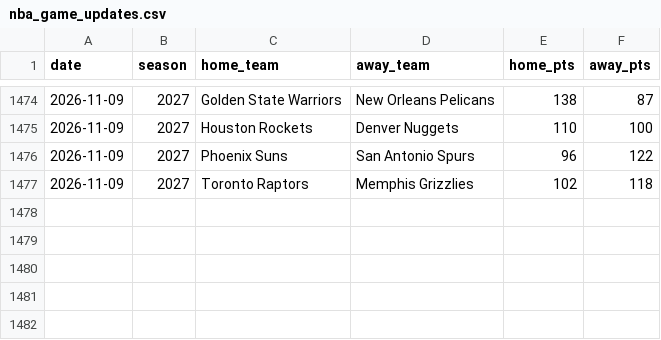
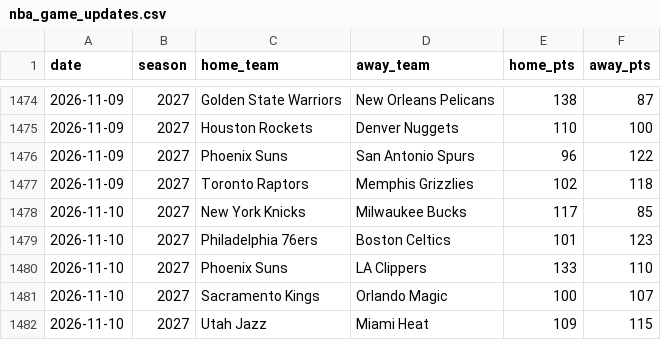
Before and after one commit to brianbzeng/nbamodel, a CSV file: data/raw/nba_game_updates.csv, drawn as a sheet; only a part is shown, gaps mark what is left out; the diff names each change by its address in the sheet, - before the commit and + after, or states it on an @@ line.

```diff
--- a/data/raw/nba_game_updates.csv
+++ b/data/raw/nba_game_updates.csv
+row 1478: 2026-11-10 | 2027 | New York Knicks | Milwaukee Bucks | 117 | 85
+row 1479: 2026-11-10 | 2027 | Philadelphia 76ers | Boston Celtics | 101 | 123
+row 1480: 2026-11-10 | 2027 | Phoenix Suns | LA Clippers | 133 | 110
+row 1481: 2026-11-10 | 2027 | Sacramento Kings | Orlando Magic | 100 | 107
+row 1482: 2026-11-10 | 2027 | Utah Jazz | Miami Heat | 109 | 115
```
Also changed, not shown: data/raw/nba_daily_predictions.csv, data/raw/official_nba_injuries_by_team_live.csv, 2 other files.
